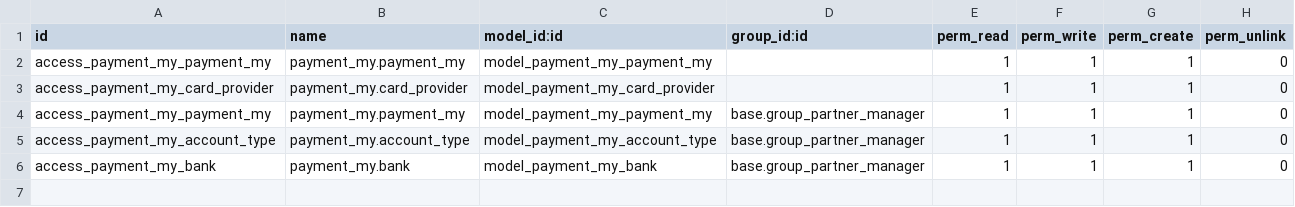
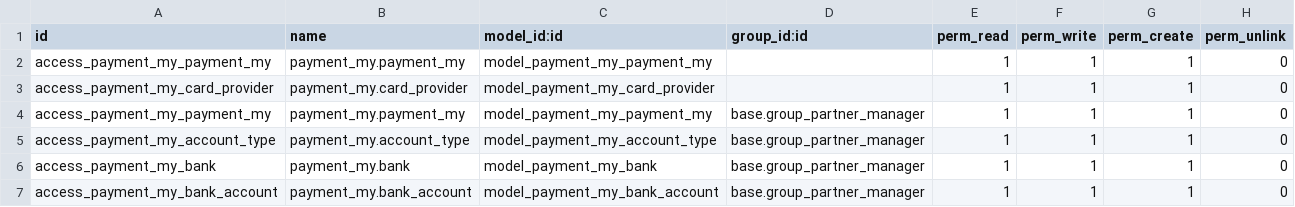
Before and after one commit to SaranyaRukmani/payment_my, a CSV file: security/ir.model.access.csv, drawn as a sheet.

Commit message:
bank_account

```diff
--- a/security/ir.model.access.csv
+++ b/security/ir.model.access.csv
@@ -6 +6,2 @@ access_payment_my_account_type,payment_my.account_type,model_payment_my_account_
 access_payment_my_bank,payment_my.bank,model_payment_my_bank,base.group_partner_manager,1,1,1,0
+access_payment_my_bank_account,payment_my.bank_account,model_payment_my_bank_account,base.group_partner_manager,1,1,1,0
```
Also changed, not shown: 5 other files.
